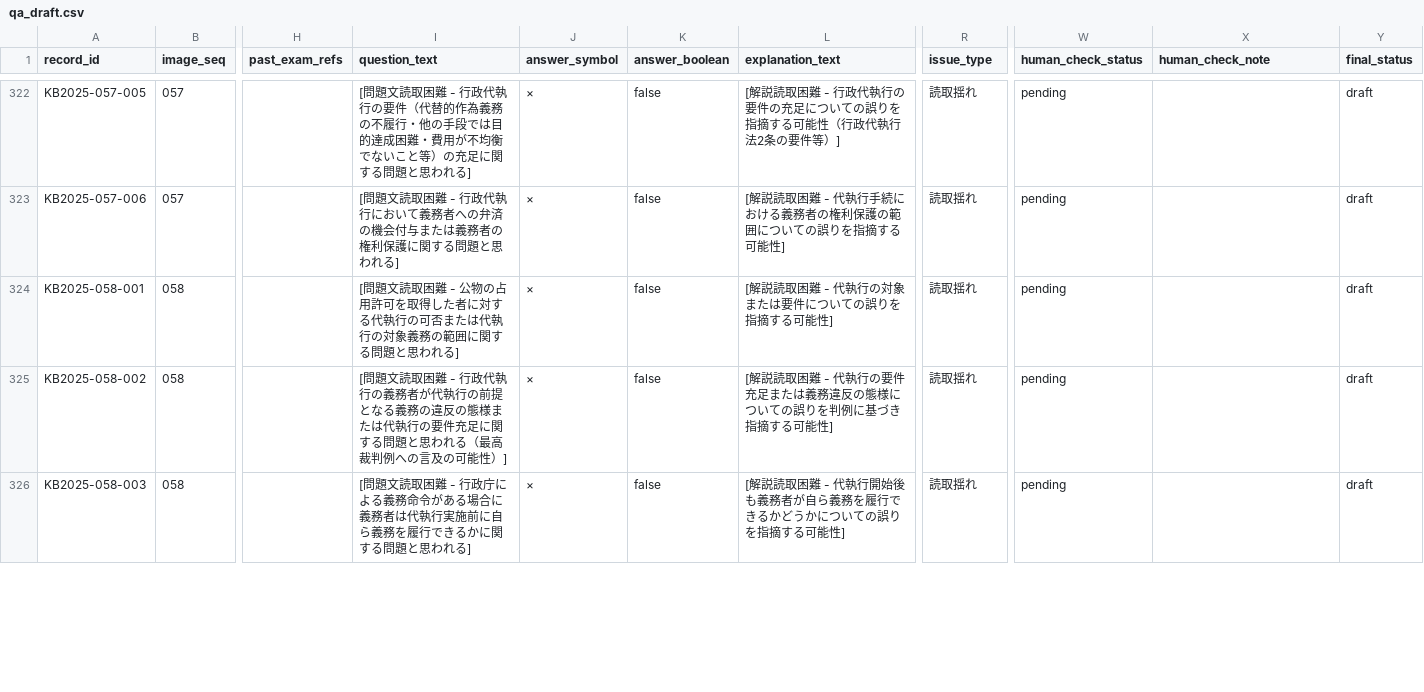
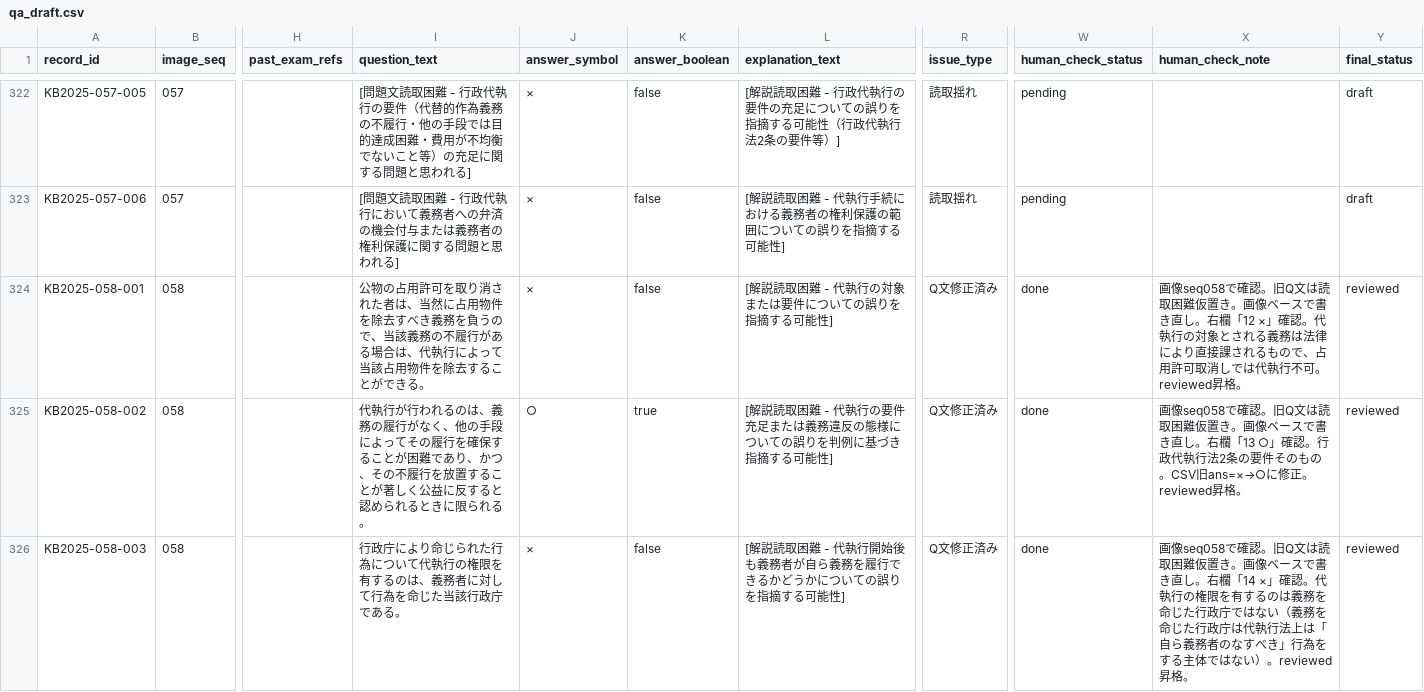
Before and after one commit to ToadRoid/gyosei_tracker, a CSV file: data/qa_draft.csv, drawn as a sheet; only a part is shown, gaps mark what is left out; the diff covers the shown part only; the diff names each change by its address in the sheet, - before the commit and + after, or states it on an @@ line.

```diff
--- a/data/qa_draft.csv
+++ b/data/qa_draft.csv
-I324 (question_text): [問題文読取困難 - 公物の占用許可を取得した者に対する代執行の可否または代執行の対象義務の範囲に関する問題と思われる]
+I324 (question_text): 公物の占用許可を取り消された者は、当然に占用物件を除去すべき義務を負うので、当該義務の不履行がある場合は、代執行によって当該占用物件を除去することができる。
-R324:R326 (issue_type): 読取揺れ
+R324:R326 (issue_type): Q文修正済み
-W324:W326 (human_check_status): pending
+W324:W326 (human_check_status): done
-X324 (human_check_note): (empty)
+X324 (human_check_note): 画像seq058で確認。旧Q文は読取困難仮置き。画像ベースで書き直し。右欄「12 ×」確認。代執行の対象とされる義務は法律により直接課されるもので、占用許可取消しでは代執行不可。reviewed昇格。
-Y324:Y326 (final_status): draft
+Y324:Y326 (final_status): reviewed
-I325 (question_text): [問題文読取困難 - 行政代執行の義務者が代執行の前提となる義務の違反の態様または代執行の要件充足に関する問題と思われる（最高裁判例への言及の可能性）]
+I325 (question_text): 代執行が行われるのは、義務の履行がなく、他の手段によってその履行を確保することが困難であり、かつ、その不履行を放置することが著しく公益に反すると認められるときに限られる。
-J325 (answer_symbol): ×
+J325 (answer_symbol): ○
-K325 (answer_boolean): false
+K325 (answer_boolean): true
-X325 (human_check_note): (empty)
+X325 (human_check_note): 画像seq058で確認。旧Q文は読取困難仮置き。画像ベースで書き直し。右欄「13 ○」確認。行政代執行法2条の要件そのもの。CSV旧ans=×→○に修正。reviewed昇格。
-I326 (question_text): [問題文読取困難 - 行政庁による義務命令がある場合に義務者は代執行実施前に自ら義務を履行できるかに関する問題と思われる]
+I326 (question_text): 行政庁により命じられた行為について代執行の権限を有するのは、義務者に対して行為を命じた当該行政庁である。
-X326 (human_check_note): (empty)
+X326 (human_check_note): 画像seq058で確認。旧Q文は読取困難仮置き。画像ベースで書き直し。右欄「14 ×」確認。代執行の権限を有するのは義務を命じた行政庁ではない（義務を命じた行政庁は代執行法上は「自ら義務者のなすべき」行為をする主体ではない）。reviewed昇格。
```
Also changed, not shown: 69 edited cells elsewhere in this file.
